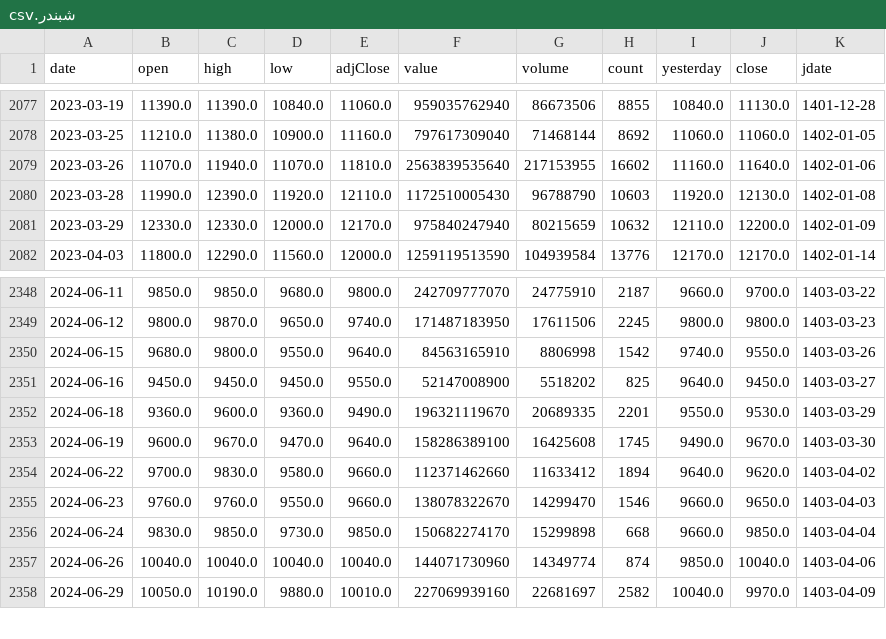
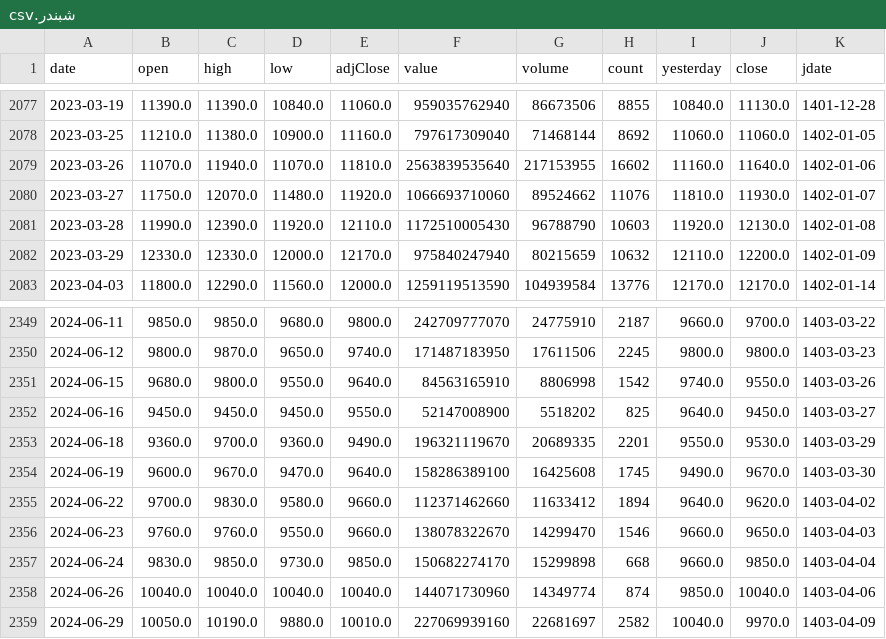
Before and after one commit to mohammadbayati/Iran-Stock-Ai-System, a CSV file: data/history/شبندر.csv, drawn as a sheet; only a part is shown, gaps mark what is left out.

```diff
--- a/data/history/شبندر.csv
+++ b/data/history/شبندر.csv
@@ -2079,2 +2079,3 @@ date,open,high,low,adjClose,value,volume,count,yesterday,close,jdate
 2023-03-26,11070.0,11940.0,11070.0,11810.0,2563839535640,217153955,16602,11160.0,11640.0,1402-01-06
+2023-03-27,11750.0,12070.0,11480.0,11920.0,1066693710060,89524662,11076,11810.0,11930.0,1402-01-07
 2023-03-28,11990.0,12390.0,11920.0,12110.0,1172510005430,96788790,10603,11920.0,12130.0,1402-01-08
@@ -2351,3 +2352,3 @@ date,open,high,low,adjClose,value,volume,count,yesterday,close,jdate
 2024-06-16,9450.0,9450.0,9450.0,9550.0,52147008900,5518202,825,9640.0,9450.0,1403-03-27
-2024-06-18,9360.0,9600.0,9360.0,9490.0,196321119670,20689335,2201,9550.0,9530.0,1403-03-29
+2024-06-18,9360.0,9700.0,9360.0,9490.0,196321119670,20689335,2201,9550.0,9530.0,1403-03-29
 2024-06-19,9600.0,9670.0,9470.0,9640.0,158286389100,16425608,1745,9490.0,9670.0,1403-03-30
```
Also changed, not shown: data/history/شپدیس.csv, data/history/نوری.csv, 12 other files.
